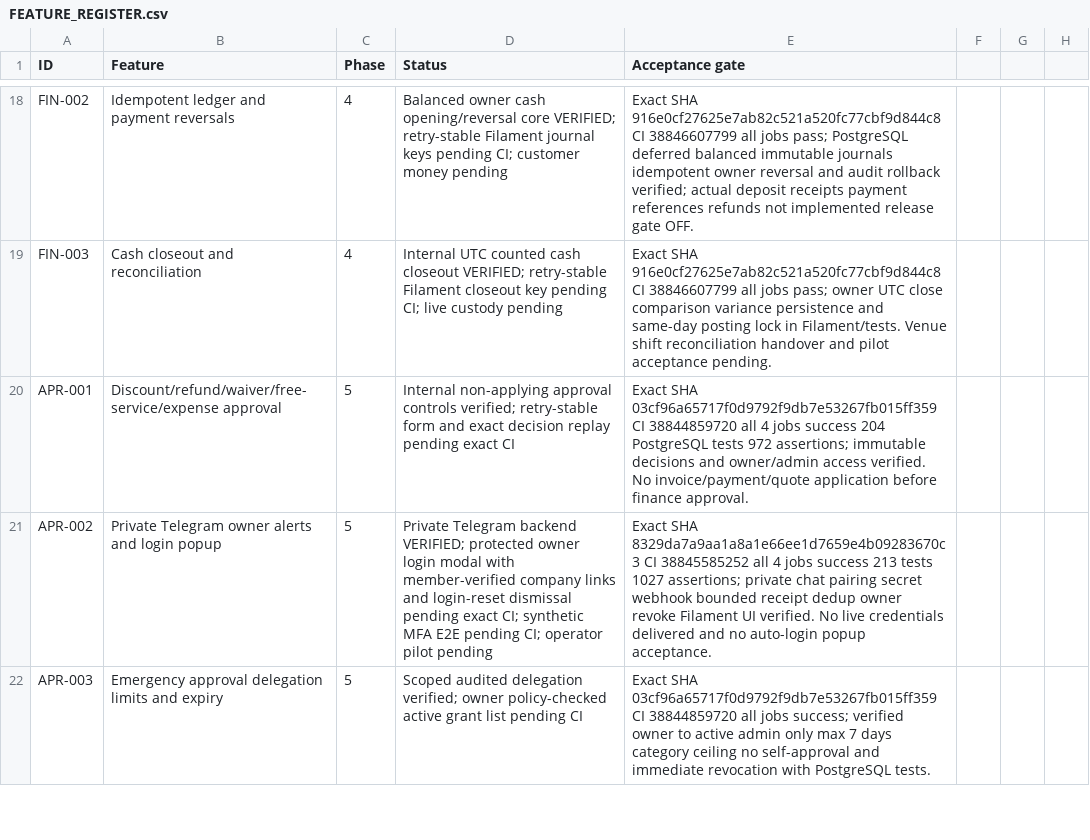
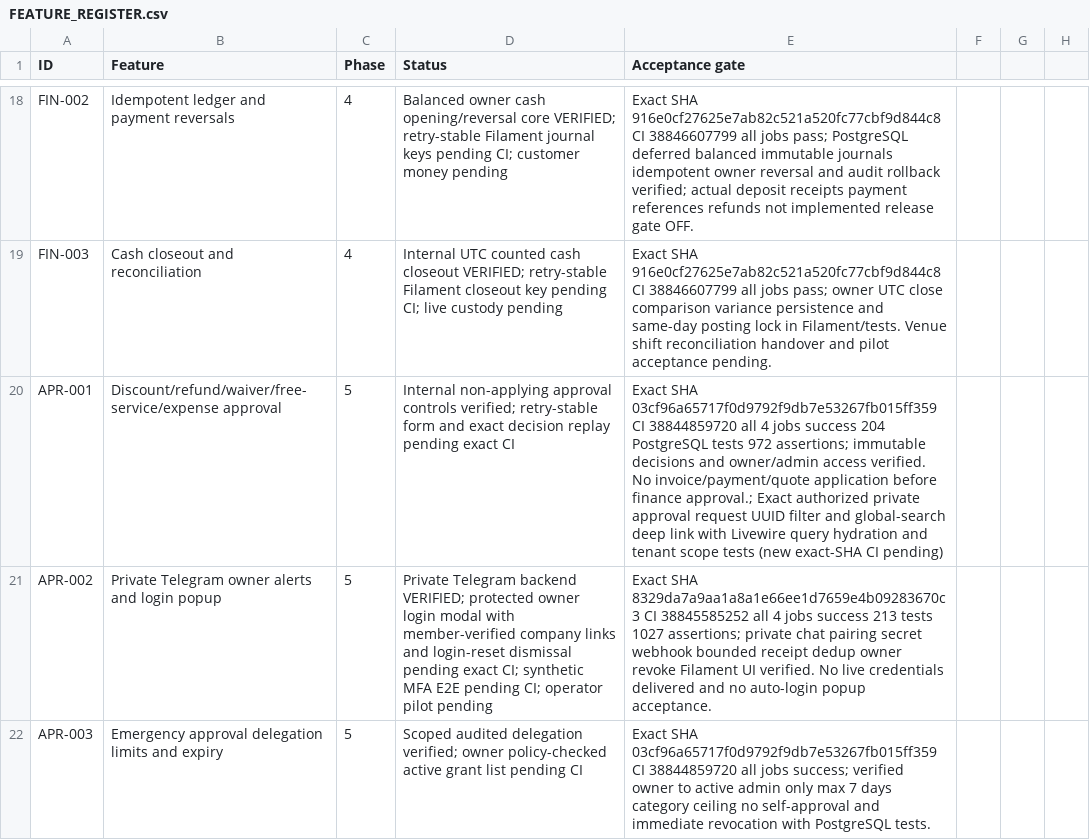
Before and after one commit to yasirskhan/Zargul-Silver-Marquee, a CSV file: docs/FEATURE_REGISTER.csv, drawn as a sheet; only a part is shown, gaps mark what is left out; the diff covers the shown part only; the diff names each change by its address in the sheet, - before the commit and + after, or states it on an @@ line.

Commit message:
APR-001 add scoped exact request lookup and internal search deep links

```diff
--- a/docs/FEATURE_REGISTER.csv
+++ b/docs/FEATURE_REGISTER.csv
-E20 (Acceptance gate): …before finance approval.
+E20 (Acceptance gate): …before finance approval.; Exact authorized private approval request UUID filter and global-search deep link with Livewire query hydration and tenant scope tests (new exact-SHA CI pending)
```
Also changed, not shown: 1 edited cell elsewhere in this file, 7 other files.
